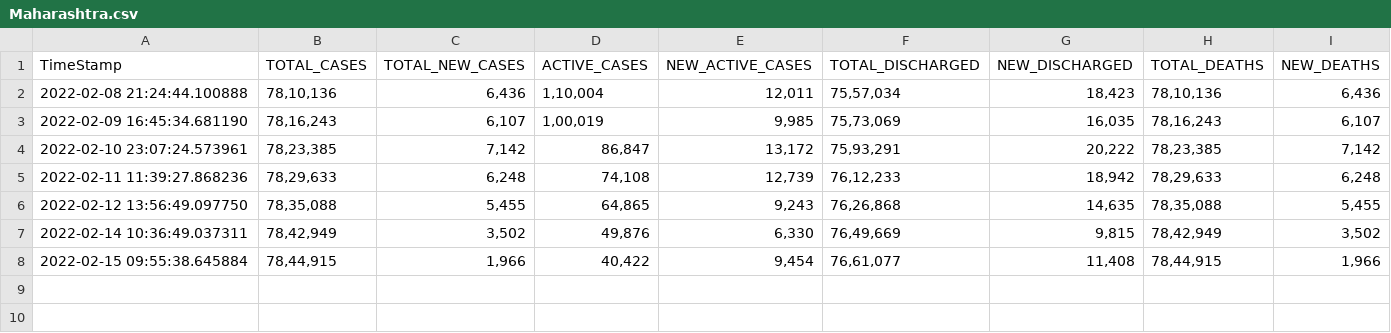
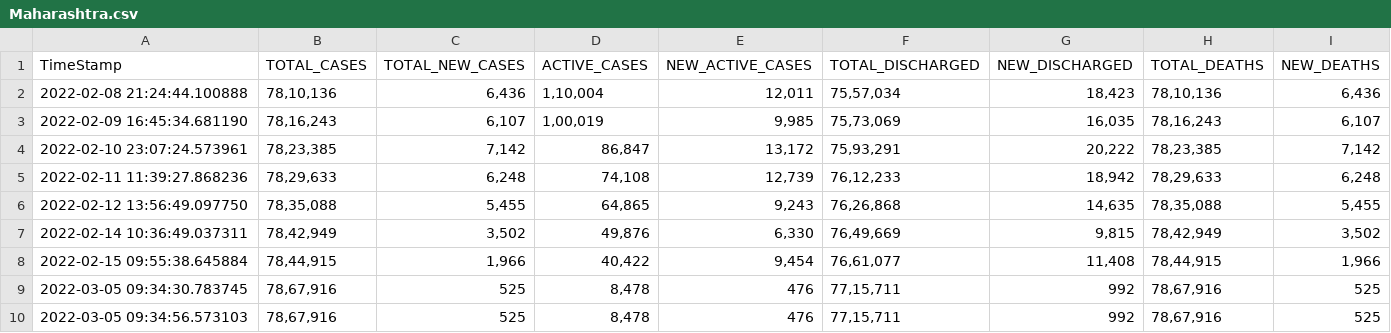
Before and after one commit to tushxr16/covid-api-india, a CSV file: static/data/Maharashtra.csv, drawn as a sheet.

```diff
--- a/static/data/Maharashtra.csv
+++ b/static/data/Maharashtra.csv
@@ -8 +8,3 @@ TimeStamp,TOTAL_CASES,TOTAL_NEW_CASES,ACTIVE_CASES,NEW_ACTIVE_CASES,TOTAL_DISCHA
 2022-02-15 09:55:38.645884,"78,44,915","1,966","40,422","9,454","76,61,077","11,408","78,44,915","1,966"
+2022-03-05 09:34:30.783745,"78,67,916",525,"8,478",476,"77,15,711",992,"78,67,916",525
+2022-03-05 09:34:56.573103,"78,67,916",525,"8,478",476,"77,15,711",992,"78,67,916",525
```
Also changed, not shown: static/data/Karnataka.csv, static/data/Kerala.csv, 33 other files.
